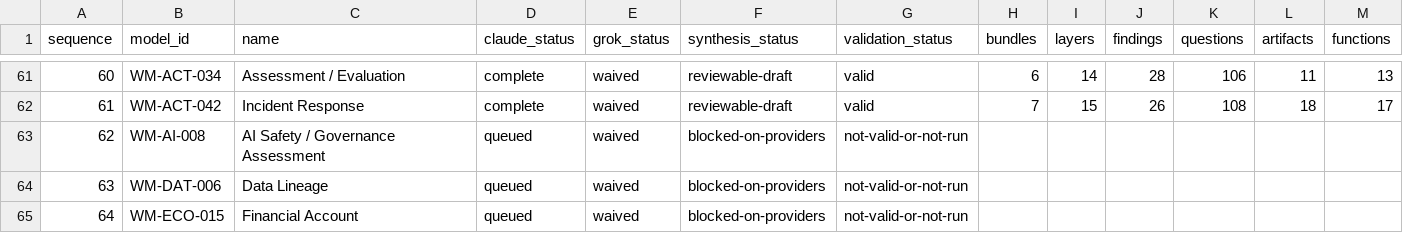
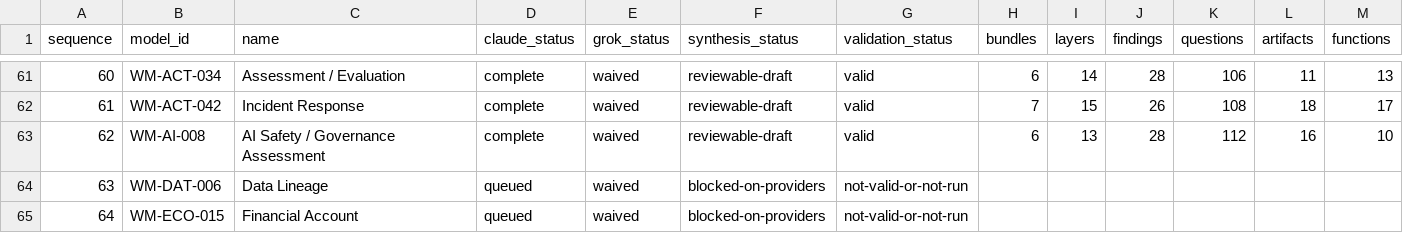
Before and after one commit to ver-cy/world-models, a CSV file: research/status.csv, drawn as a sheet; only a part is shown, gaps mark what is left out.

Commit message:
Publish AI Safety Governance Assessment research draft

```diff
--- a/research/status.csv
+++ b/research/status.csv
@@ -62,3 +62,3 @@ sequence,model_id,name,claude_status,grok_status,synthesis_status,validation_sta
 61,WM-ACT-042,Incident Response,complete,waived,reviewable-draft,valid,7,15,26,108,18,17
-62,WM-AI-008,AI Safety / Governance Assessment,queued,waived,blocked-on-providers,not-valid-or-not-run,,,,,,
+62,WM-AI-008,AI Safety / Governance Assessment,complete,waived,reviewable-draft,valid,6,13,28,112,16,10
 63,WM-DAT-006,Data Lineage,queued,waived,blocked-on-providers,not-valid-or-not-run,,,,,,
```
Also changed, not shown: 16 other files.
